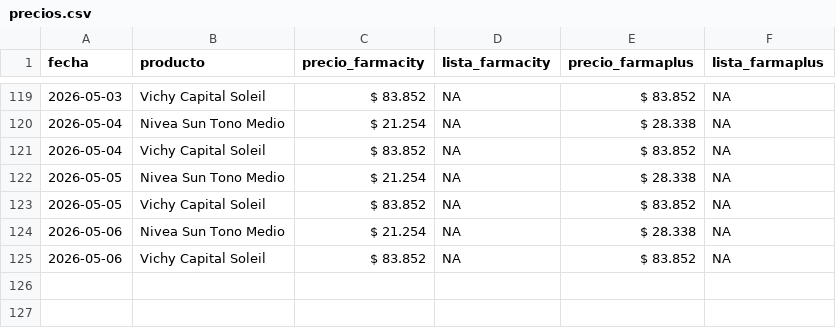
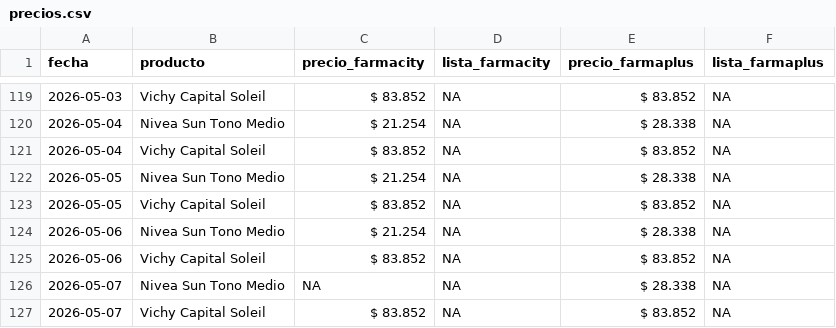
Before and after one commit to mgluge-bot/comparador-de-precios-vs2, a CSV file: precios.csv, drawn as a sheet; only a part is shown, gaps mark what is left out.

Commit message:
actualizacion diaria precios

```diff
--- a/precios.csv
+++ b/precios.csv
@@ -125 +125,3 @@ fecha,producto,precio_farmacity,lista_farmacity,precio_farmaplus,lista_farmaplus
 2026-05-06,Vichy Capital Soleil,$ 83.852,NA,$ 83.852,NA
+2026-05-07,Nivea Sun Tono Medio,NA,NA,$ 28.338,NA
+2026-05-07,Vichy Capital Soleil,$ 83.852,NA,$ 83.852,NA
```
